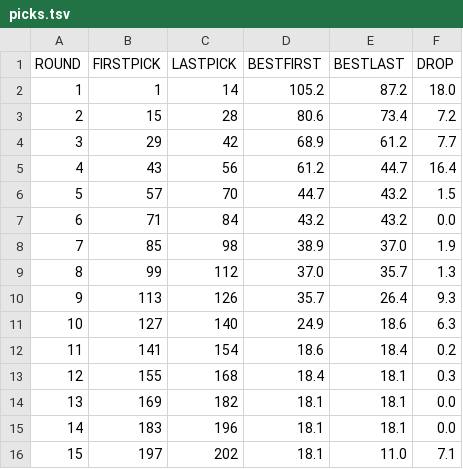
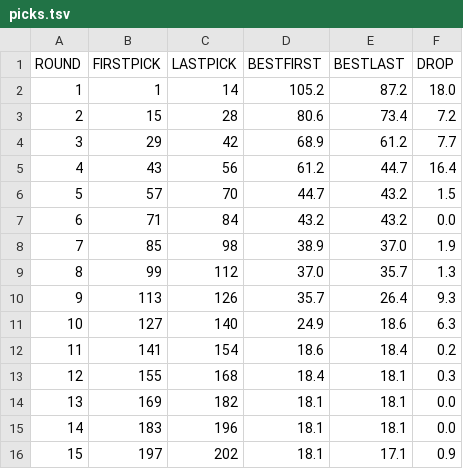
Before and after one commit to bborchardt/fuad, a TSV file: docs/figures/greenfield/2026/picks.tsv, drawn as a sheet.

```diff
--- a/docs/figures/greenfield/2026/picks.tsv
+++ b/docs/figures/greenfield/2026/picks.tsv
@@ -15,2 +15,2 @@ ROUND	FIRSTPICK	LASTPICK	BESTFIRST	BESTLAST	DROP
 14	183	196	18.1	18.1	0.0
-15	197	202	18.1	11.0	7.1
+15	197	202	18.1	17.1	0.9
```
Also changed, not shown: docs/figures/greenfield/2026/curve.tsv, 5 other files.
